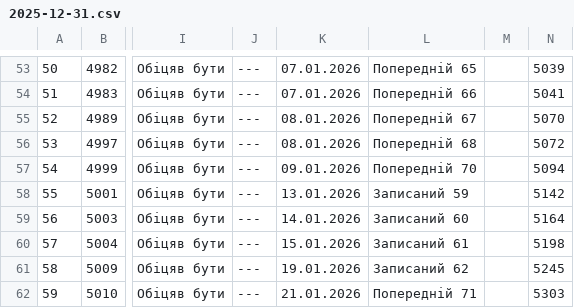
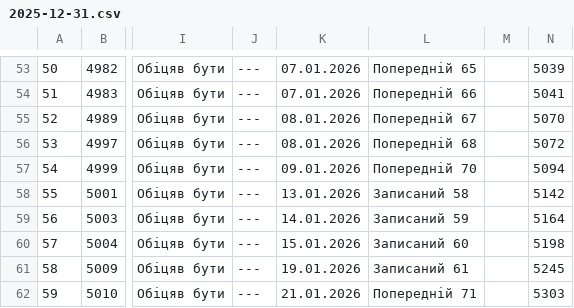
Before and after one commit to zbstof/vlk-zakrevskoho, a CSV file: daily_sheets_cache/2025-12-31.csv, drawn as a sheet; only a part is shown, gaps mark what is left out; the diff covers the shown part only; the diff names each change by its address in the sheet, - before the commit and + after, or states it on an @@ line.

```diff
--- a/daily_sheets_cache/2025-12-31.csv
+++ b/daily_sheets_cache/2025-12-31.csv
-L58: Записаний 59
+L58: Записаний 58
-L59: Записаний 60
+L59: Записаний 59
-L60: Записаний 61
+L60: Записаний 60
-L61: Записаний 62
+L61: Записаний 61
```
Also changed, not shown: 16 edited cells elsewhere in this file, daily_sheets_cache/2025-12-30.csv, daily_sheets_cache/_stats.csv.
